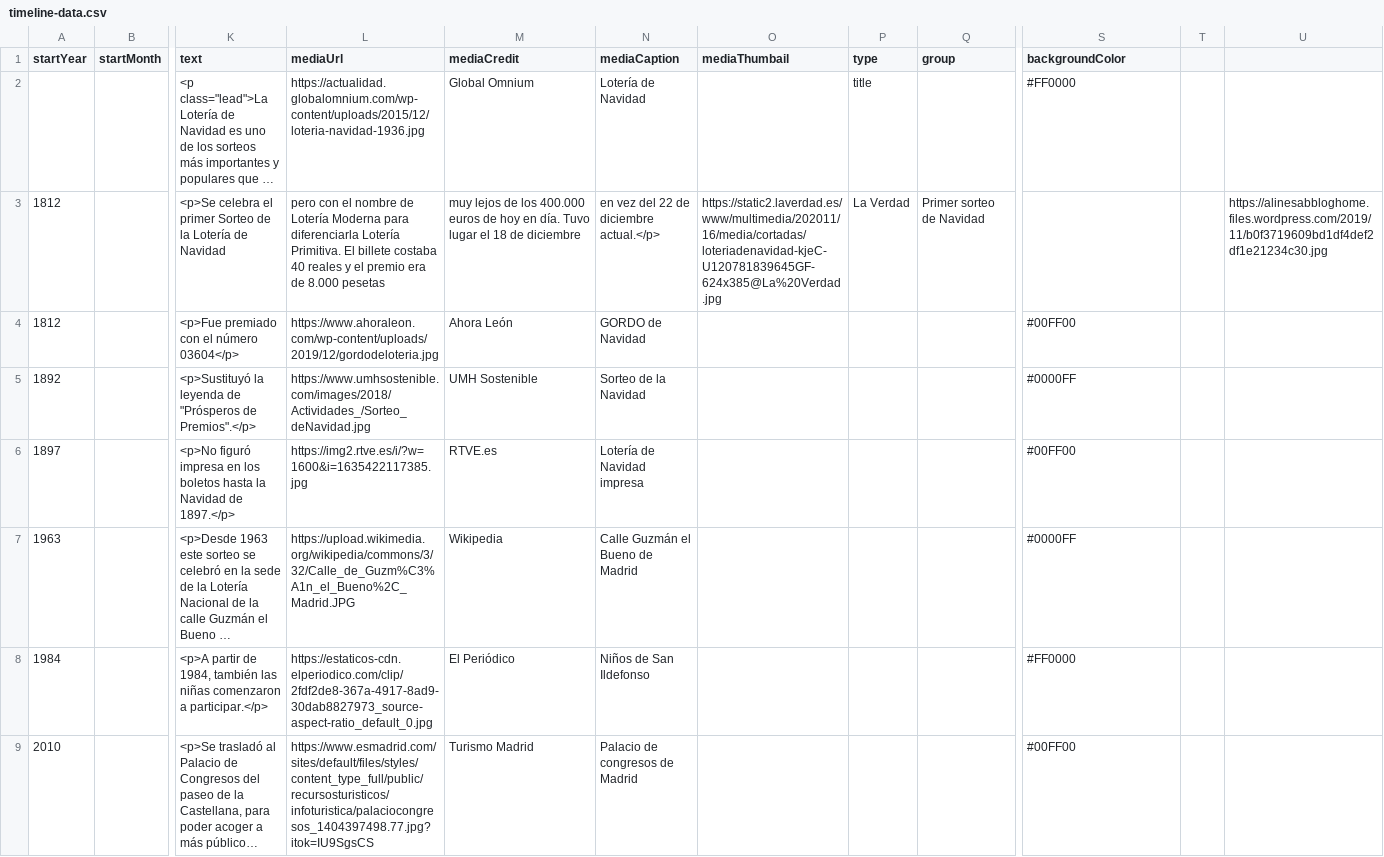
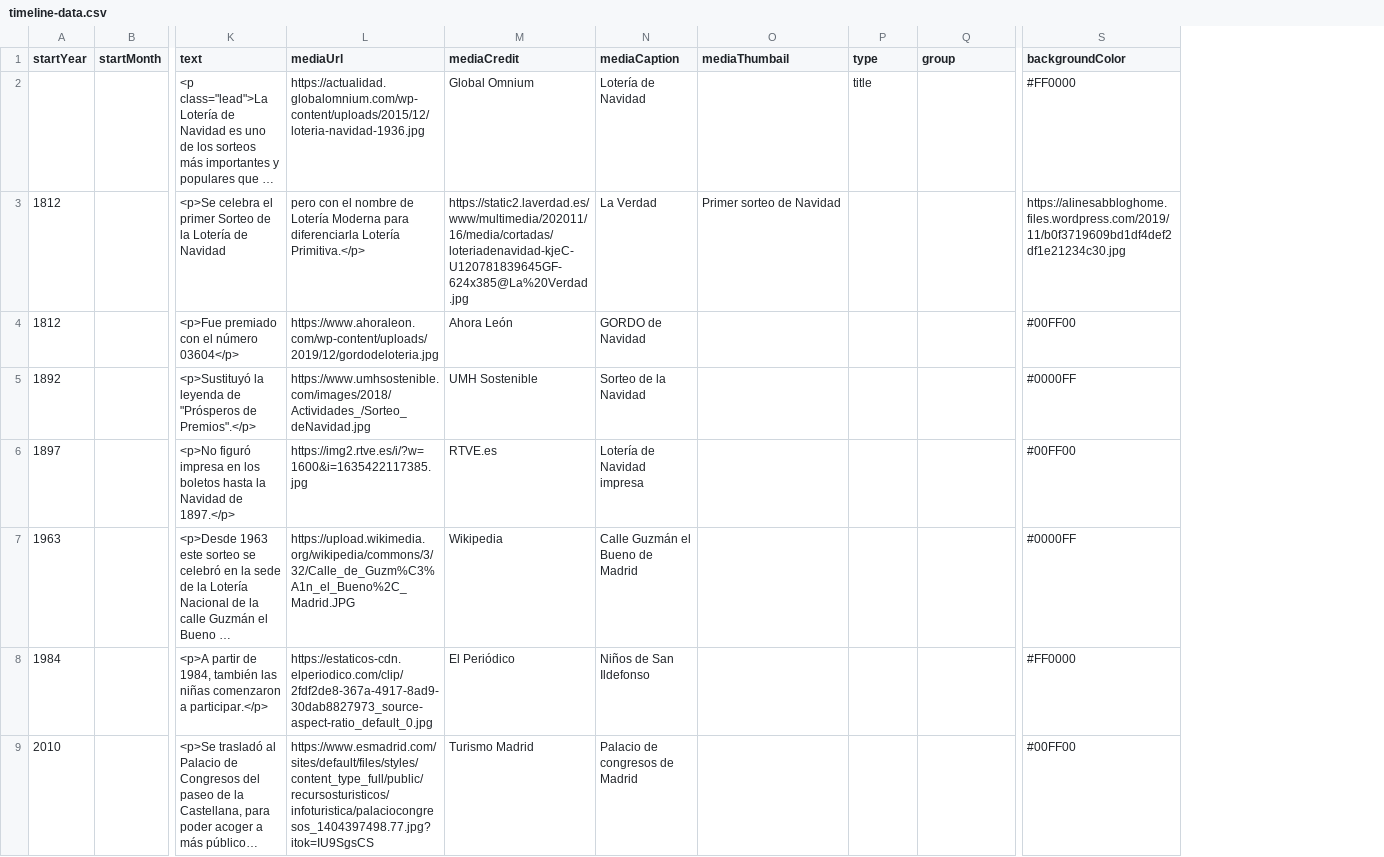
Before and after one commit to DeustoKom/PWEB21-cronologia, a CSV file: docs/grupo3/timeline-data.csv, drawn as a sheet; only a part is shown, gaps mark what is left out; long unchanged cells end in …; the diff names each change by its address in the sheet, - before the commit and + after, or states it on an @@ line.

Commit message:
Update timeline-data.csv

```diff
--- a/docs/grupo3/timeline-data.csv
+++ b/docs/grupo3/timeline-data.csv
-column T, empty
-column U, row 3: https://alinesabbloghome.files.wordpress.com/2019/11/b0f3719609bd1df4def2df1e21234c30.jpg
-L3 (mediaUrl): …diferenciarla Lotería Primitiva. El billete costaba 40 reales y el premio era de 8.000 pesetas
+L3 (mediaUrl): …diferenciarla Lotería Primitiva.</p>
-M3 (mediaCredit): muy lejos de los 400.000 euros de hoy en día. Tuvo lugar el 18 de diciembre
+M3 (mediaCredit): https://static2.laverdad.es/www/multimedia/202011/16/media/cortadas/loteriadenavidad-kjeC-U120781839645GF-624x385@La%20Verdad.jpg
-N3 (mediaCaption): en vez del 22 de diciembre actual.</p>
+N3 (mediaCaption): La Verdad
-O3 (mediaThumbail): https://static2.laverdad.es/www/multimedia/202011/16/media/cortadas/loteriadenavidad-kjeC-U120781839645GF-624x385@La%20Verdad.jpg
+O3 (mediaThumbail): Primer sorteo de Navidad
-P3 (type): La Verdad
+P3 (type): (empty)
-Q3 (group): Primer sorteo de Navidad
+Q3 (group): (empty)
-S3 (backgroundColor): (empty)
+S3 (backgroundColor): https://alinesabbloghome.files.wordpress.com/2019/11/b0f3719609bd1df4def2df1e21234c30.jpg
```
